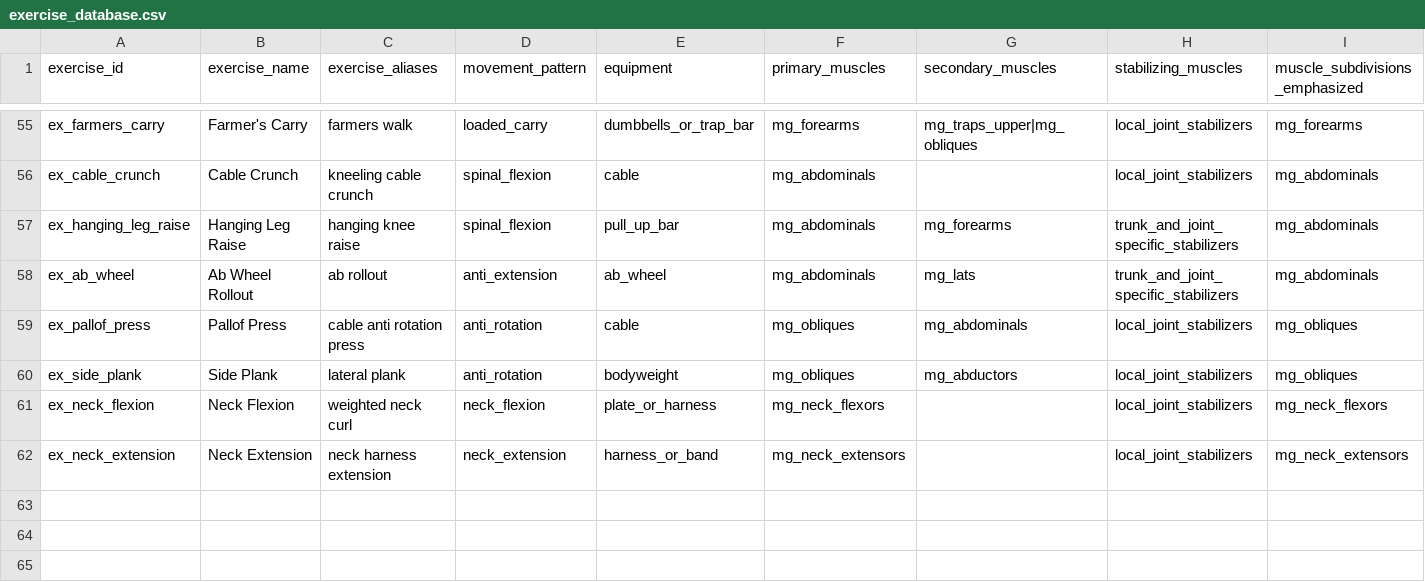
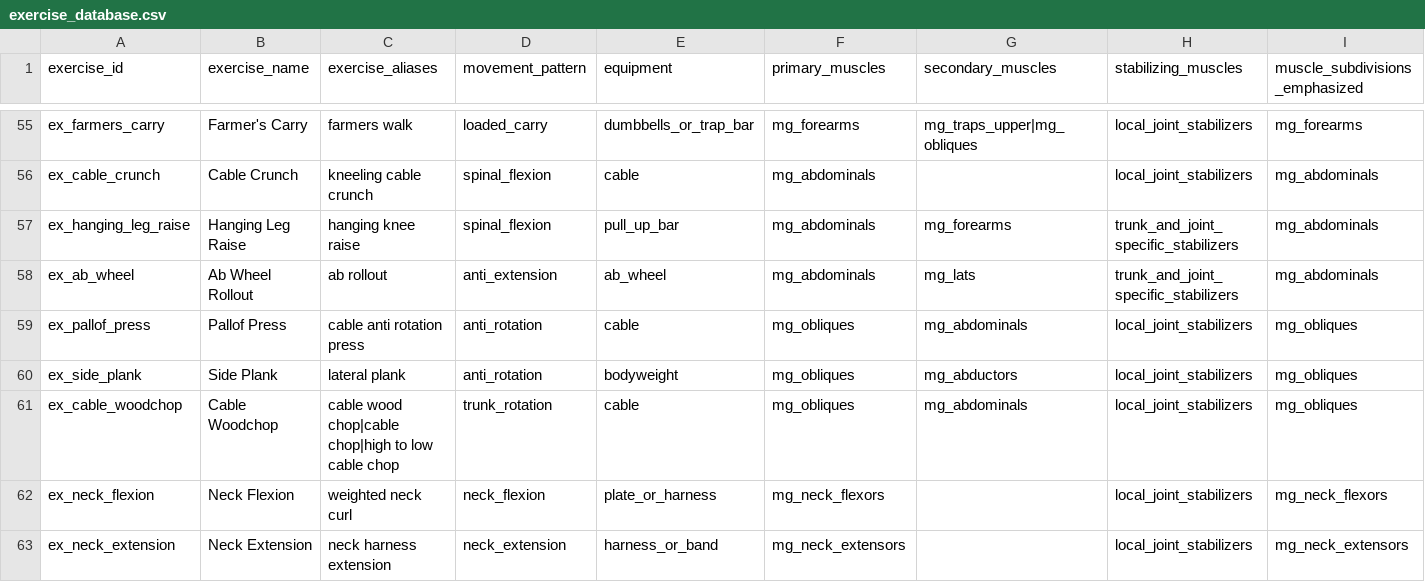
Before and after one commit to emills314-star/comprehensive-fitness, a CSV file: research_database/exports/csv/exercise_database.csv, drawn as a sheet; only a part is shown, gaps mark what is left out; rows hold the shown columns only; the diff names each change by its address in the sheet, - before the commit and + after, or states it on an @@ line.

Commit message:
feat: add canonical muscle programming families

```diff
--- a/research_database/exports/csv/exercise_database.csv
+++ b/research_database/exports/csv/exercise_database.csv
+row 61: ex_cable_woodchop | Cable Woodchop | cable wood chop|cable chop|high to low cable chop | trunk_rotation | cable | mg_obliques | mg_abdominals | local_joint_stabilizers | mg_obliques
```
Also changed, not shown: research_database/exports/csv/change_log.csv, research_database/exports/csv/exercise_muscle_map.csv, 50 other files.
